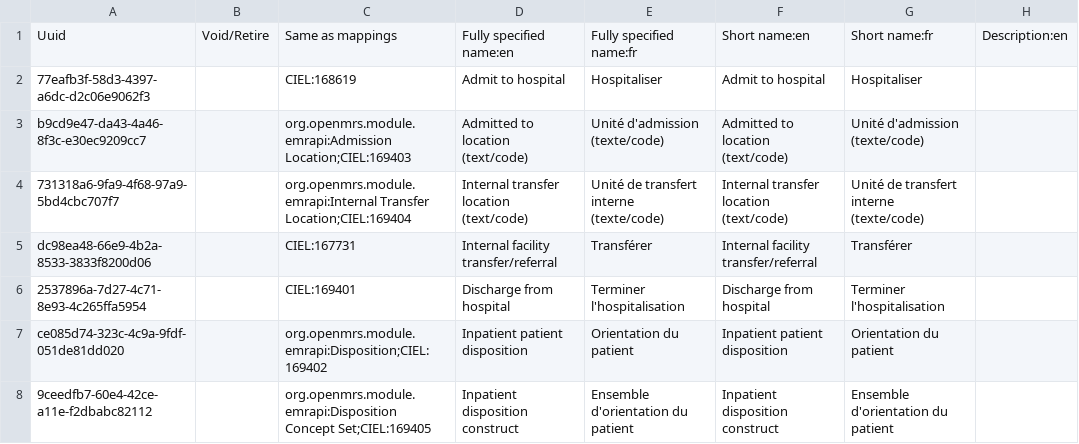
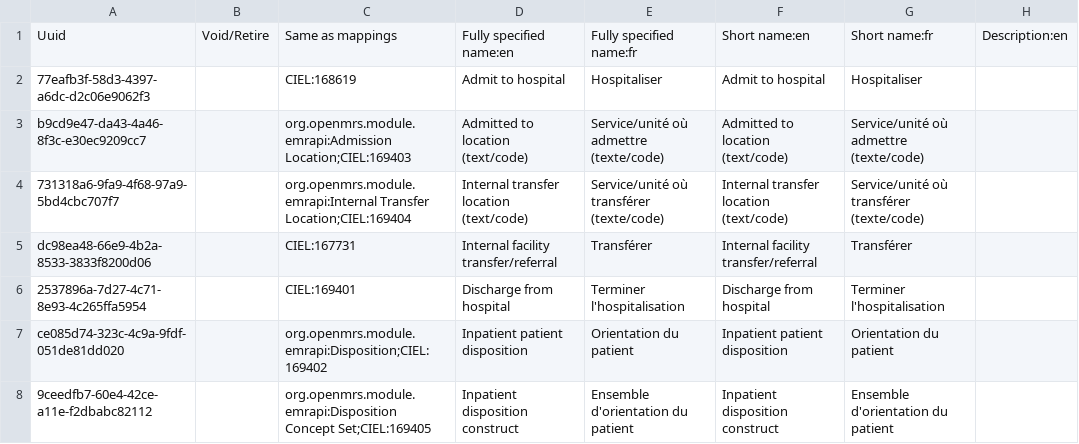
Before and after one commit to mekomsolutions/ozone-haiti, a CSV file: configs/openmrs/initializer_config/concepts/disposition.csv, drawn as a sheet; only a part is shown; the diff names each change by its address in the sheet, - before the commit and + after, or states it on an @@ line.

Commit message:
Add french translation+

```diff
--- a/configs/openmrs/initializer_config/concepts/disposition.csv
+++ b/configs/openmrs/initializer_config/concepts/disposition.csv
-E3: Unité d'admission (texte/code)
+E3: Service/unité où admettre (texte/code)
-G3: Unité d'admission (texte/code)
+G3: Service/unité où admettre (texte/code)
-E4: Unité de transfert interne (texte/code)
+E4: Service/unité où transférer (texte/code)
-G4: Unité de transfert interne (texte/code)
+G4: Service/unité où transférer (texte/code)
```
Also changed, not shown: 1 other file.
